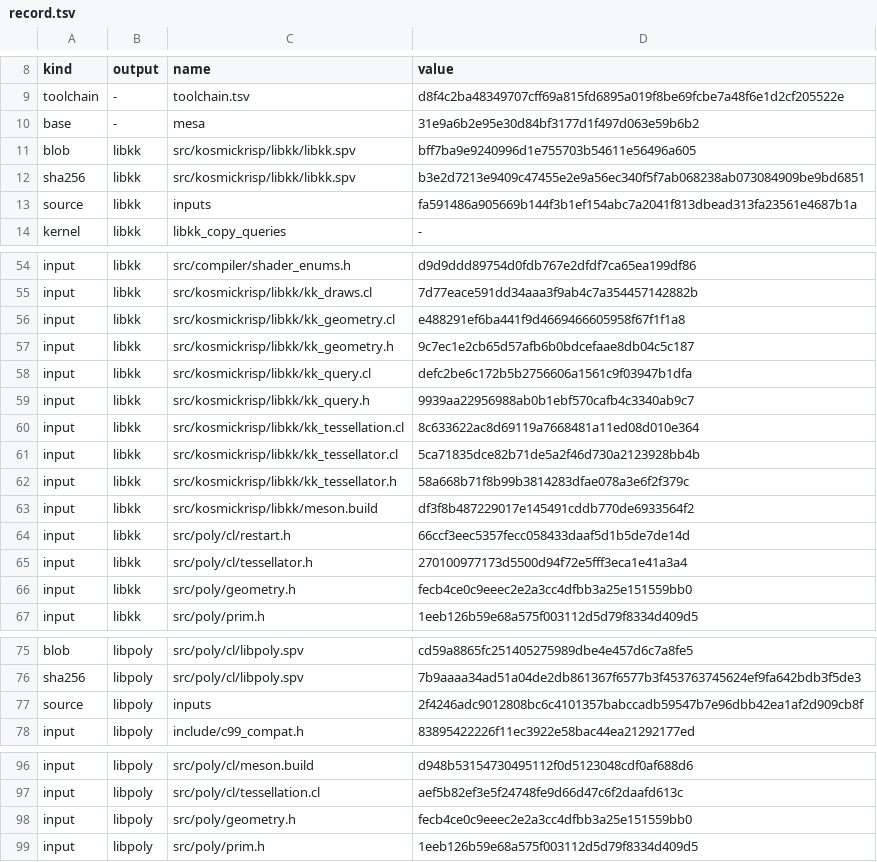
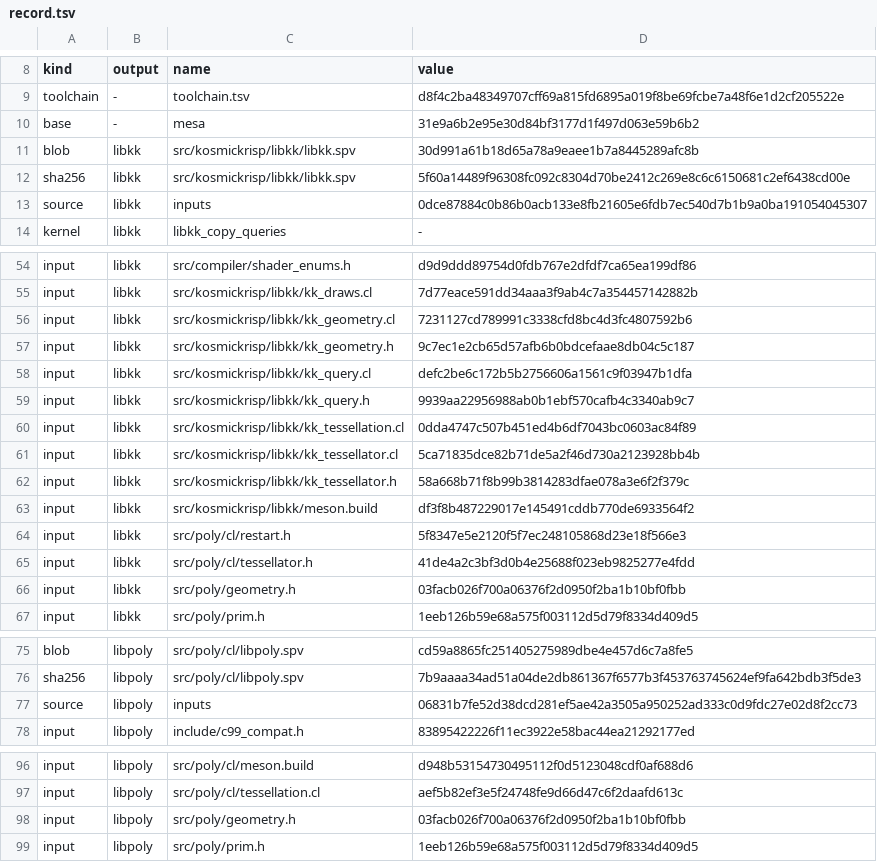
Before and after one commit to 1972nollus/Kernarium, a TSV file: dependencies/kosmickrisp-spirv/record.tsv, drawn as a sheet; only a part is shown, gaps mark what is left out.

```diff
--- a/dependencies/kosmickrisp-spirv/record.tsv
+++ b/dependencies/kosmickrisp-spirv/record.tsv
@@ -10,5 +10,5 @@ toolchain	-	toolchain.tsv	d8f4c2ba48349707cff69a815fd6895a019f8be69fcbe7a48f6e1d
 base	-	mesa	31e9a6b2e95e30d84bf3177d1f497d063e59b6b2
-blob	libkk	src/kosmickrisp/libkk/libkk.spv	bff7ba9e9240996d1e755703b54611e56496a605
-sha256	libkk	src/kosmickrisp/libkk/libkk.spv	b3e2d7213e9409c47455e2e9a56ec340f5f7ab068238ab073084909be9bd6851
-source	libkk	inputs	fa591486a905669b144f3b1ef154abc7a2041f813dbead313fa23561e4687b1a
+blob	libkk	src/kosmickrisp/libkk/libkk.spv	30d991a61b18d65a78a9eaee1b7a8445289afc8b
+sha256	libkk	src/kosmickrisp/libkk/libkk.spv	5f60a14489f96308fc092c8304d70be2412c269e8c6c6150681c2ef6438cd00e
+source	libkk	inputs	0dce87884c0b86b0acb133e8fb21605e6fdb7ec540d7b1b9a0ba191054045307
 kernel	libkk	libkk_copy_queries	-
@@ -55,3 +55,3 @@ input	libkk	src/compiler/shader_enums.h	d9d9ddd89754d0fdb767e2dfdf7ca65ea199df86
 input	libkk	src/kosmickrisp/libkk/kk_draws.cl	7d77eace591dd34aaa3f9ab4c7a354457142882b
-input	libkk	src/kosmickrisp/libkk/kk_geometry.cl	e488291ef6ba441f9d4669466605958f67f1f1a8
+input	libkk	src/kosmickrisp/libkk/kk_geometry.cl	7231127cd789991c3338cfd8bc4d3fc4807592b6
 input	libkk	src/kosmickrisp/libkk/kk_geometry.h	9c7ec1e2cb65d57afb6b0bdcefaae8db04c5c187
@@ -59,3 +59,3 @@ input	libkk	src/kosmickrisp/libkk/kk_query.cl	defc2be6c172b5b2756606a1561c9f0394
 input	libkk	src/kosmickrisp/libkk/kk_query.h	9939aa22956988ab0b1ebf570cafb4c3340ab9c7
-input	libkk	src/kosmickrisp/libkk/kk_tessellation.cl	8c633622ac8d69119a7668481a11ed08d010e364
+input	libkk	src/kosmickrisp/libkk/kk_tessellation.cl	0dda4747c507b451ed4b6df7043bc0603ac84f89
 input	libkk	src/kosmickrisp/libkk/kk_tessellator.cl	5ca71835dce82b71de5a2f46d730a2123928bb4b
@@ -63,5 +63,5 @@ input	libkk	src/kosmickrisp/libkk/kk_tessellator.h	58a668b71f8b99b3814283dfae078
 input	libkk	src/kosmickrisp/libkk/meson.build	df3f8b487229017e145491cddb770de6933564f2
-input	libkk	src/poly/cl/restart.h	66ccf3eec5357fecc058433daaf5d1b5de7de14d
-input	libkk	src/poly/cl/tessellator.h	270100977173d5500d94f72e5fff3eca1e41a3a4
-input	libkk	src/poly/geometry.h	fecb4ce0c9eeec2e2a3cc4dfbb3a25e151559bb0
+input	libkk	src/poly/cl/restart.h	5f8347e5e2120f5f7ec248105868d23e18f566e3
+input	libkk	src/poly/cl/tessellator.h	41de4a2c3bf3d0b4e25688f023eb9825277e4fdd
+input	libkk	src/poly/geometry.h	03facb026f700a06376f2d0950f2ba1b10bf0fbb
 input	libkk	src/poly/prim.h	1eeb126b59e68a575f003112d5d79f8334d409d5
@@ -76,3 +76,3 @@ blob	libpoly	src/poly/cl/libpoly.spv	cd59a8865fc251405275989dbe4e457d6c7a8fe5
 sha256	libpoly	src/poly/cl/libpoly.spv	7b9aaaa34ad51a04de2db861367f6577b3f453763745624ef9fa642bdb3f5de3
-source	libpoly	inputs	2f4246adc9012808bc6c4101357babccadb59547b7e96dbb42ea1af2d909cb8f
+source	libpoly	inputs	06831b7fe52d38dcd281ef5ae42a3505a950252ad333c0d9fdc27e02d8f2cc73
 input	libpoly	include/c99_compat.h	83895422226f11ec3922e58bac44ea21292177ed
@@ -97,3 +97,3 @@ input	libpoly	src/poly/cl/meson.build	d948b53154730495112f0d5123048cdf0af688d6
 input	libpoly	src/poly/cl/tessellation.cl	aef5b82ef3e5f24748fe9d66d47c6f2daafd613c
-input	libpoly	src/poly/geometry.h	fecb4ce0c9eeec2e2a3cc4dfbb3a25e151559bb0
+input	libpoly	src/poly/geometry.h	03facb026f700a06376f2d0950f2ba1b10bf0fbb
 input	libpoly	src/poly/prim.h	1eeb126b59e68a575f003112d5d79f8334d409d5
```
Also changed, not shown: dependencies/patches/mesa/series.tsv, 49 other files.
